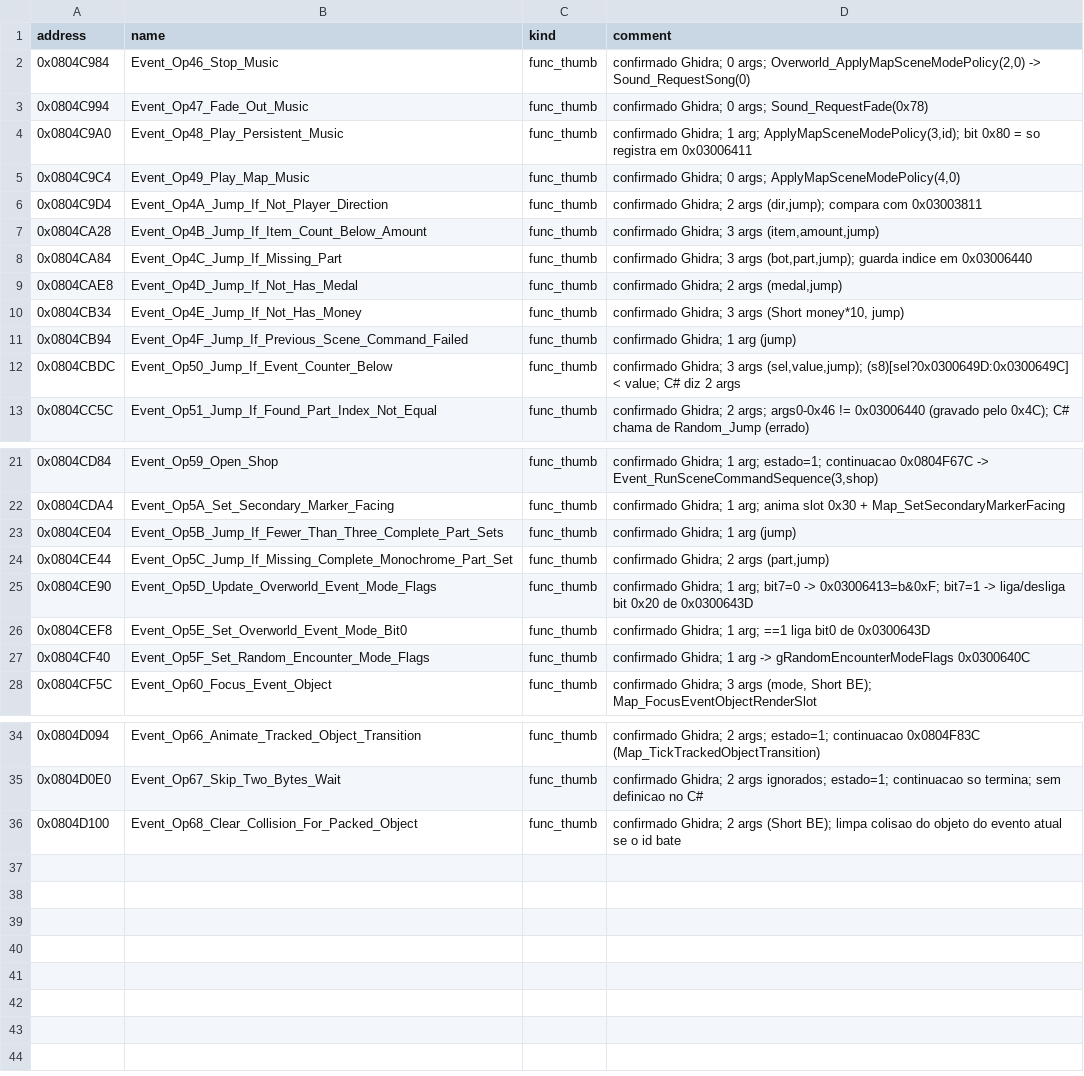
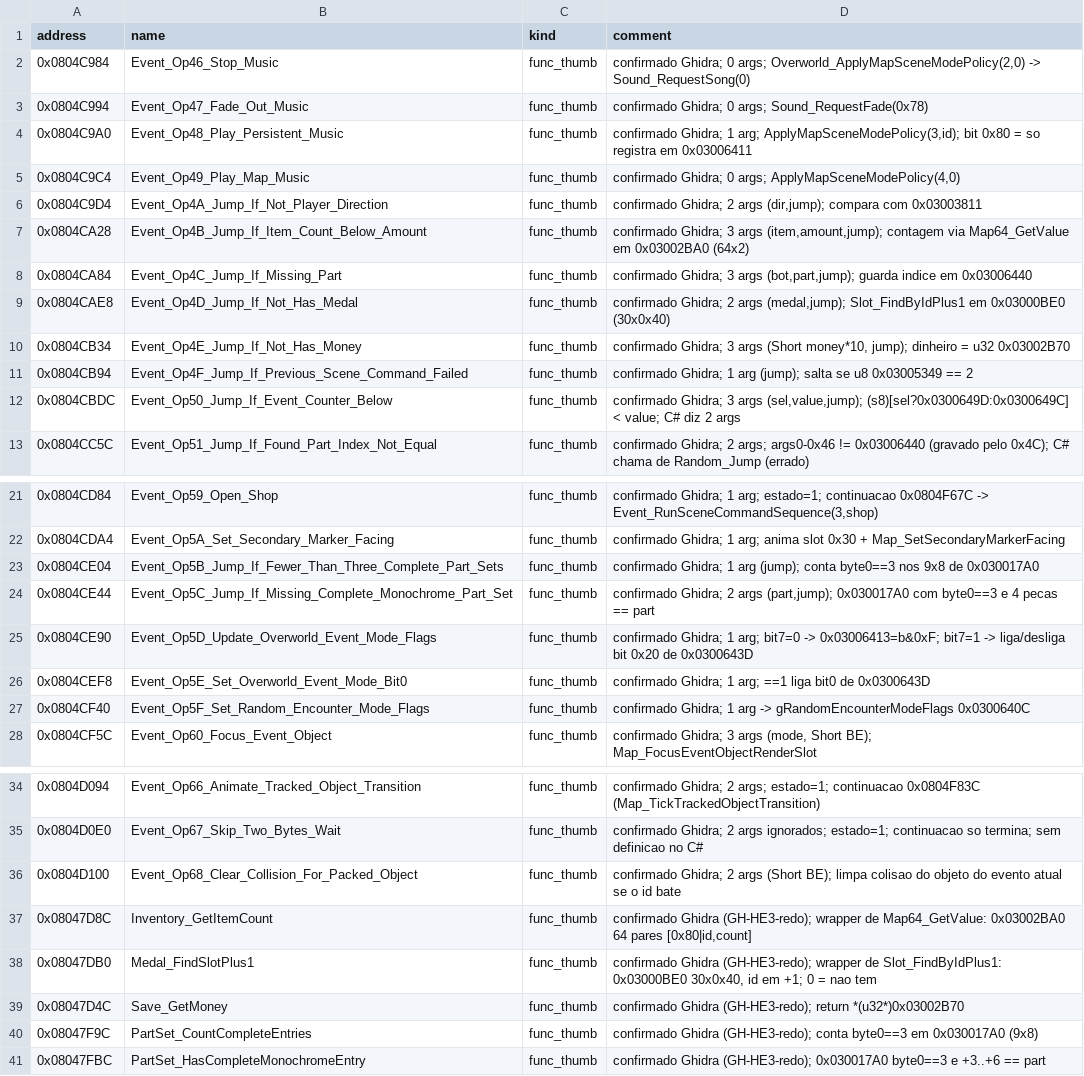
Before and after one commit to jvsdm/Medabots-Romhacking-Toolkit, a CSV file: re/functions/HE3_simbolos.csv, drawn as a sheet; only a part is shown, gaps mark what is left out.

```diff
--- a/re/functions/HE3_simbolos.csv
+++ b/re/functions/HE3_simbolos.csv
@@ -6,7 +6,7 @@ address,name,kind,comment
 0x0804C9D4,Event_Op4A_Jump_If_Not_Player_Direction,func_thumb,"confirmado Ghidra; 2 args (dir,jump); compara com 0x03003811"
-0x0804CA28,Event_Op4B_Jump_If_Item_Count_Below_Amount,func_thumb,"confirmado Ghidra; 3 args (item,amount,jump)"
+0x0804CA28,Event_Op4B_Jump_If_Item_Count_Below_Amount,func_thumb,"confirmado Ghidra; 3 args (item,amount,jump); contagem via Map64_GetValue em 0x03002BA0 (64x2)"
 0x0804CA84,Event_Op4C_Jump_If_Missing_Part,func_thumb,"confirmado Ghidra; 3 args (bot,part,jump); guarda indice em 0x03006440"
-0x0804CAE8,Event_Op4D_Jump_If_Not_Has_Medal,func_thumb,"confirmado Ghidra; 2 args (medal,jump)"
-0x0804CB34,Event_Op4E_Jump_If_Not_Has_Money,func_thumb,"confirmado Ghidra; 3 args (Short money*10, jump)"
-0x0804CB94,Event_Op4F_Jump_If_Previous_Scene_Command_Failed,func_thumb,"confirmado Ghidra; 1 arg (jump)"
+0x0804CAE8,Event_Op4D_Jump_If_Not_Has_Medal,func_thumb,"confirmado Ghidra; 2 args (medal,jump); Slot_FindByIdPlus1 em 0x03000BE0 (30x0x40)"
+0x0804CB34,Event_Op4E_Jump_If_Not_Has_Money,func_thumb,"confirmado Ghidra; 3 args (Short money*10, jump); dinheiro = u32 0x03002B70"
+0x0804CB94,Event_Op4F_Jump_If_Previous_Scene_Command_Failed,func_thumb,"confirmado Ghidra; 1 arg (jump); salta se u8 0x03005349 == 2"
 0x0804CBDC,Event_Op50_Jump_If_Event_Counter_Below,func_thumb,"confirmado Ghidra; 3 args (sel,value,jump); (s8)[sel?0x0300649D:0x0300649C] < value; C# diz 2 args"
@@ -22,4 +22,4 @@ address,name,kind,comment
 0x0804CDA4,Event_Op5A_Set_Secondary_Marker_Facing,func_thumb,"confirmado Ghidra; 1 arg; anima slot 0x30 + Map_SetSecondaryMarkerFacing"
-0x0804CE04,Event_Op5B_Jump_If_Fewer_Than_Three_Complete_Part_Sets,func_thumb,"confirmado Ghidra; 1 arg (jump)"
-0x0804CE44,Event_Op5C_Jump_If_Missing_Complete_Monochrome_Part_Set,func_thumb,"confirmado Ghidra; 2 args (part,jump)"
+0x0804CE04,Event_Op5B_Jump_If_Fewer_Than_Three_Complete_Part_Sets,func_thumb,"confirmado Ghidra; 1 arg (jump); conta byte0==3 nos 9x8 de 0x030017A0"
+0x0804CE44,Event_Op5C_Jump_If_Missing_Complete_Monochrome_Part_Set,func_thumb,"confirmado Ghidra; 2 args (part,jump); 0x030017A0 com byte0==3 e 4 pecas == part"
 0x0804CE90,Event_Op5D_Update_Overworld_Event_Mode_Flags,func_thumb,"confirmado Ghidra; 1 arg; bit7=0 -> 0x03006413=b&0xF; bit7=1 -> liga/desliga bit 0x20 de 0x0300643D"
@@ -36 +36,6 @@ address,name,kind,comment
 0x0804D100,Event_Op68_Clear_Collision_For_Packed_Object,func_thumb,"confirmado Ghidra; 2 args (Short BE); limpa colisao do objeto do evento atual se o id bate"
+0x08047D8C,Inventory_GetItemCount,func_thumb,"confirmado Ghidra (GH-HE3-redo); wrapper de Map64_GetValue: 0x03002BA0 64 pares [0x80|id,count]"
+0x08047DB0,Medal_FindSlotPlus1,func_thumb,"confirmado Ghidra (GH-HE3-redo); wrapper de Slot_FindByIdPlus1: 0x03000BE0 30x0x40, id em +1; 0 = nao tem"
+0x08047D4C,Save_GetMoney,func_thumb,"confirmado Ghidra (GH-HE3-redo); return *(u32*)0x03002B70"
+0x08047F9C,PartSet_CountCompleteEntries,func_thumb,"confirmado Ghidra (GH-HE3-redo); conta byte0==3 em 0x030017A0 (9x8)"
+0x08047FBC,PartSet_HasCompleteMonochromeEntry,func_thumb,"confirmado Ghidra (GH-HE3-redo); 0x030017A0 byte0==3 e +3..+6 == part"
```
Also changed, not shown: re/functions/HE4_simbolos.csv, re/functions/HO1_simbolos.csv, 3 other files.
